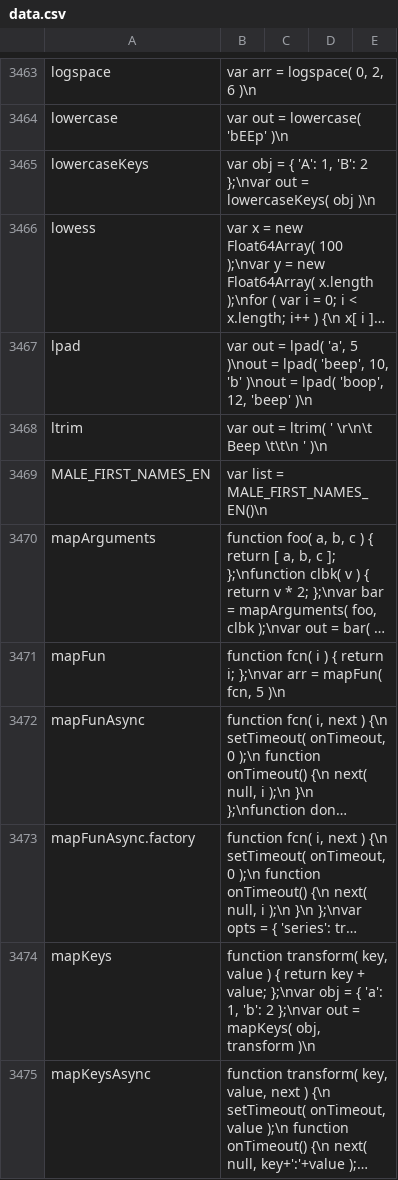
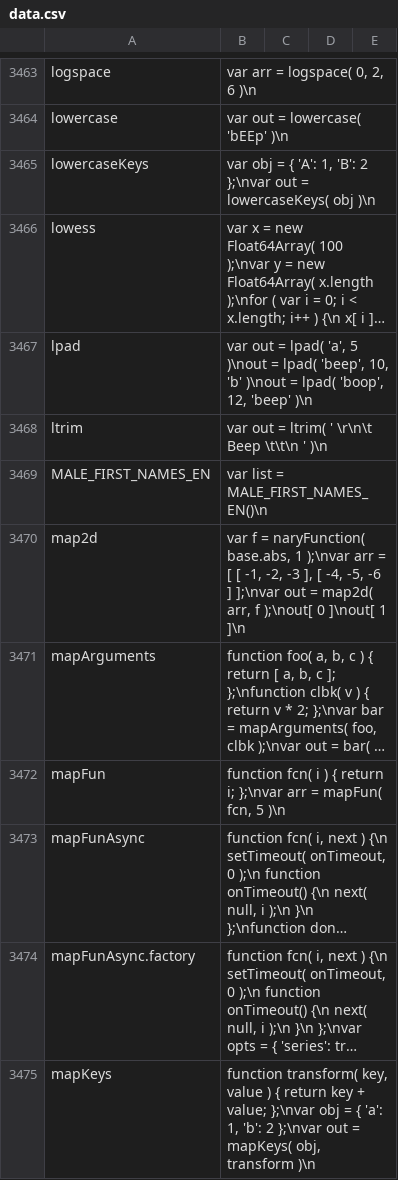
Before and after one commit to stdlib-js/repl-code-blocks, a CSV file: data/data.csv, drawn as a sheet; only a part is shown, gaps mark what is left out; the shorter side is filled out with more unchanged rows; long unchanged cells end in …; the diff names each change by its address in the sheet, - before the commit and + after, or states it on an @@ line.

```diff
--- a/data/data.csv
+++ b/data/data.csv
+row 3470: map2d | var f = naryFunction( base.abs, 1 );\nvar arr = [ [ -1, -2, -3 ], [ -4, -5, -6 ] ];\nvar out = map2d( arr, f );\nout[ 0 ]\nout[ 1 ]\n
```
Also changed, not shown: 1 other file.
